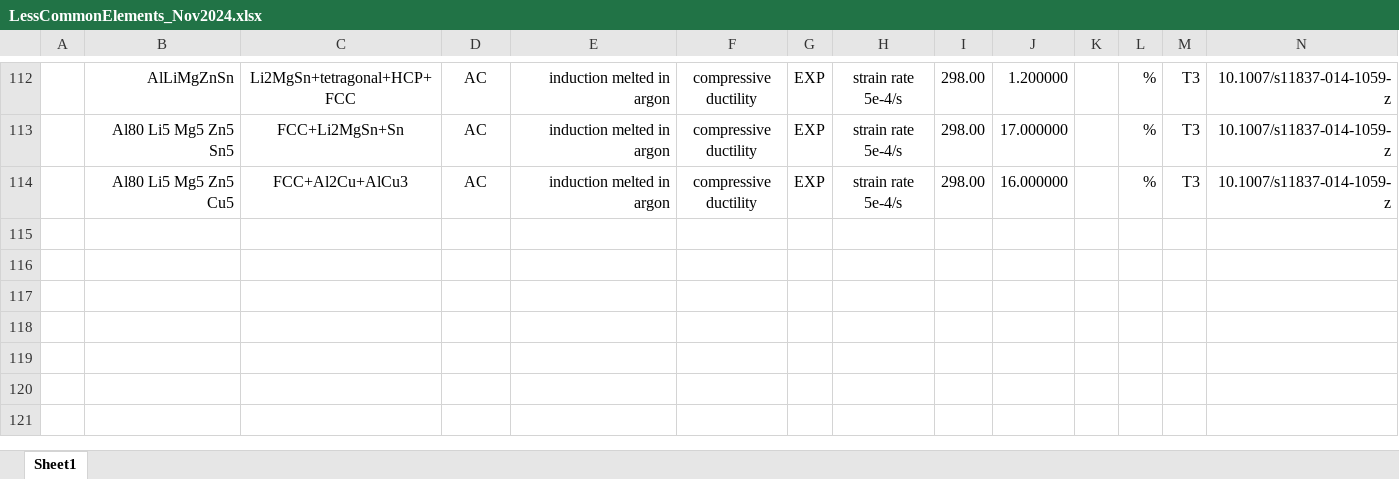
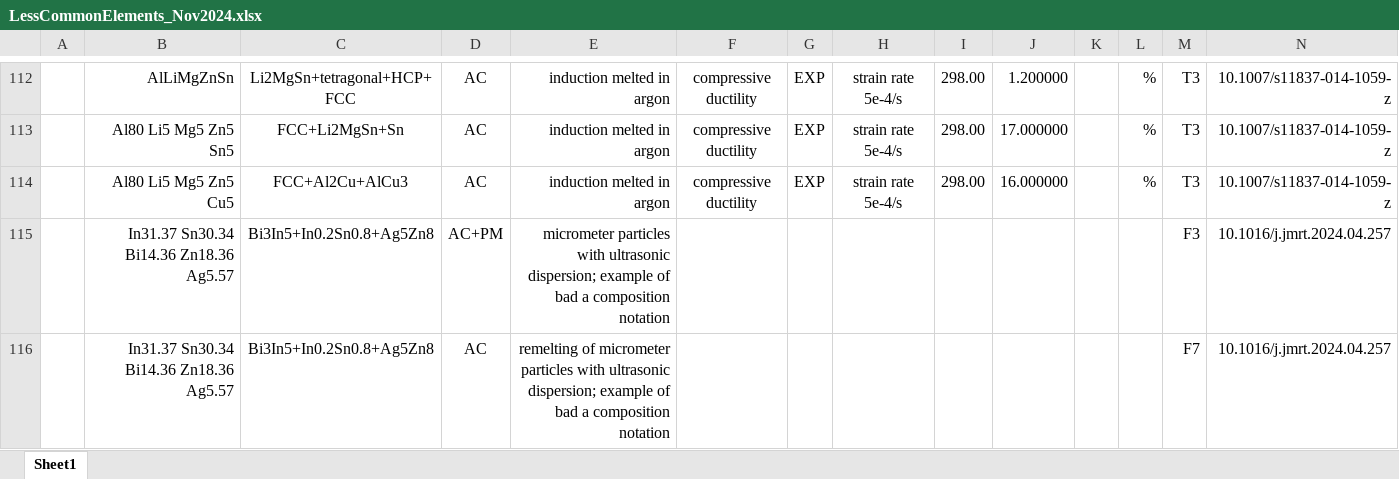
Before and after one commit to amkrajewski/ULTERA-contribute-amkrajewski, an Excel workbook: LessCommonElements_Nov2024.xlsx, sheet Sheet1, drawn as a sheet; only a part is shown, gaps mark what is left out; values as stored, in another font and other column widths than the file's, no borders; rows hold the shown columns only; the diff names each change by its address in the sheet, - before the commit and + after, or states it on an @@ line.

Commit message:
- extracted `10.1016/j.jmrt.2024.04.257`

```diff
--- a/LessCommonElements_Nov2024.xlsx (sheet Sheet1)
+++ b/LessCommonElements_Nov2024.xlsx (sheet Sheet1)
+row 115:  | In31.37 Sn30.34 Bi14.36 Zn18.36 Ag5.57 | Bi3In5+In0.2Sn0.8+Ag5Zn8 | AC+PM | micrometer particles with ultrasonic dispersion; example of bad a composition notation |  |  |  |  |  |  |  | F3 | 10.1016/j.jmrt.2024.04.257
+row 116:  | In31.37 Sn30.34 Bi14.36 Zn18.36 Ag5.57 | Bi3In5+In0.2Sn0.8+Ag5Zn8 | AC | remelting of micrometer particles with ultrasonic dispersion; example of bad a composition notation |  |  |  |  |  |  |  | F7 | 10.1016/j.jmrt.2024.04.257
```
